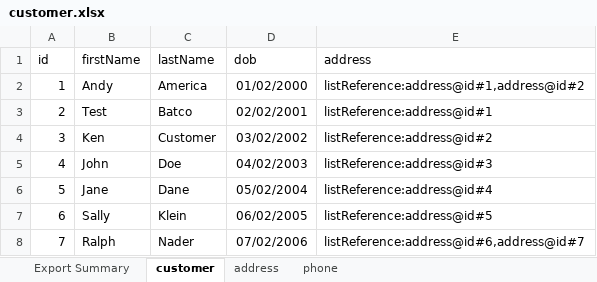
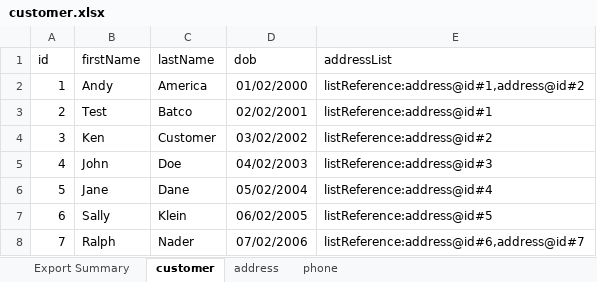
Before and after one commit to koolda/AutomationTesting-Selenium-Tutorial-0918, an Excel workbook: AutomationSeleniumProject/src/main/resources/customer.xlsx, sheet customer, drawn as a sheet; values as stored, in another font and other column widths than the file's, no borders; the diff names each change by its address in the sheet, - before the commit and + after, or states it on an @@ line.

Commit message:
changed header from address to addressList in customer tab, removed extra rows

```diff
--- a/AutomationSeleniumProject/src/main/resources/customer.xlsx (sheet customer)
+++ b/AutomationSeleniumProject/src/main/resources/customer.xlsx (sheet customer)
-E1: address
+E1: addressList
```
